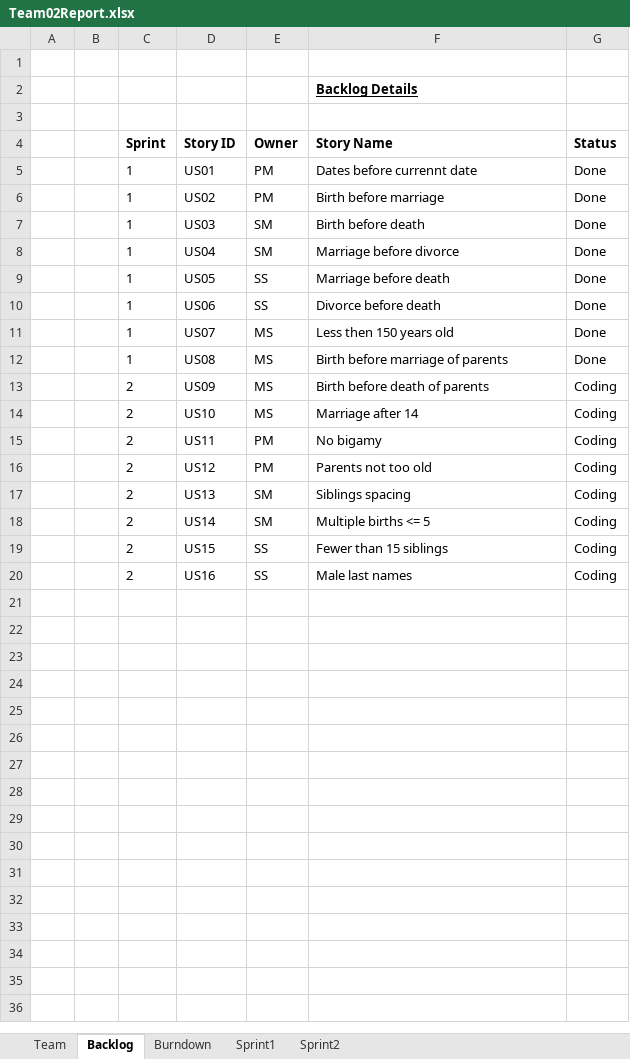
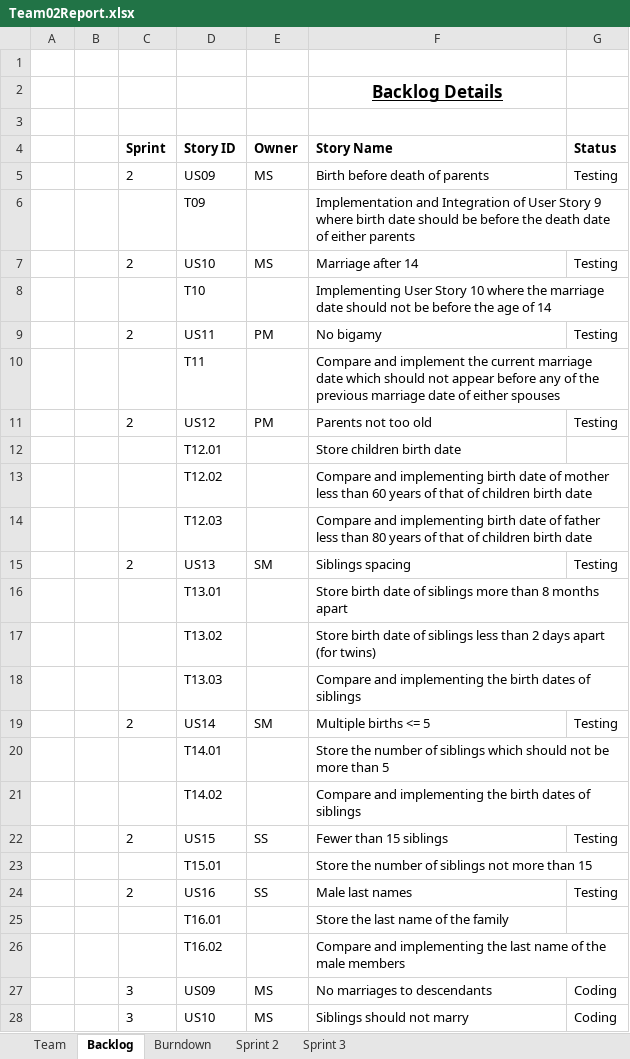
Before and after one commit to prashantmall1997/CS555-AgileProject, an Excel workbook: Team02Report.xlsx, sheet Backlog, drawn as a sheet; only a part is shown; values as stored, in another font and other column widths than the file's, no borders; removed rows and columns are numbered as before the commit, all else as after; the diff covers the shown part only; the diff names each change by its address in the sheet, - before the commit and + after, or states it on an @@ line.

Commit message:
Team Report Sprint 2

```diff
--- a/Team02Report.xlsx (sheet Backlog)
+++ b/Team02Report.xlsx (sheet Backlog)
-sheet tab: Sprint1
+sheet tab: Sprint 2
-sheet tab: Sprint2
+sheet tab: Sprint 3
@@ F2 text size: larger, alignment: left → center @@
-row 5:  |  | 1 | US01 | PM | Dates before currennt date | Done
-row 6:  |  | 1 | US02 | PM | Birth before marriage | Done
-row 7:  |  | 1 | US03 | SM | Birth before death | Done
-row 8:  |  | 1 | US04 | SM | Marriage before divorce | Done
-row 9:  |  | 1 | US05 | SS | Marriage before death | Done
-row 10:  |  | 1 | US06 | SS | Divorce before death | Done
-row 11:  |  | 1 | US07 | MS | Less then 150 years old | Done
-row 12:  |  | 1 | US08 | MS | Birth before marriage of parents | Done
-G5 (Status): Coding
+G5 (Status): Testing
+row 6:  |  |  | T09 |  | Implementation and Integration of User Story 9 where birth date should be before the death date of either parents
-G7 (Status): Coding
+G7 (Status): Testing
+row 8:  |  |  | T10 |  | Implementing User Story 10 where the marriage date should not be before the age of 14
-G9 (Status): Coding
+G9 (Status): Testing
+row 10:  |  |  | T11 |  | Compare and implement the current marriage date which should not appear before any of the previous marriage date of either spouses
-G11 (Status): Coding
+G11 (Status): Testing
+row 12:  |  |  | T12.01 |  | Store children birth date
+row 13:  |  |  | T12.02 |  | Compare and implementing birth date of mother less than 60 years of that of children birth date
+row 14:  |  |  | T12.03 |  | Compare and implementing birth date of father less than 80 years of that of children birth date
-G15 (Status): Coding
+G15 (Status): Testing
+row 16:  |  |  | T13.01 |  | Store birth date of siblings more than 8 months apart
+row 17:  |  |  | T13.02 |  | Store birth date of siblings less than 2 days apart (for twins)
+row 18:  |  |  | T13.03 |  | Compare and implementing the birth dates of siblings
-G19 (Status): Coding
+G19 (Status): Testing
+row 20:  |  |  | T14.01 |  | Store the number of siblings which should not be more than 5
+row 21:  |  |  | T14.02 |  | Compare and implementing the birth dates of siblings
-G22 (Status): Coding
+G22 (Status): Testing
+row 23:  |  |  | T15.01 |  | Store the number of siblings not more than 15
-G24 (Status): Coding
+G24 (Status): Testing
+row 25:  |  |  | T16.01 |  | Store the last name of the family
+row 26:  |  |  | T16.02 |  | Compare and implementing the last name of the male members
+row 27:  |  | 3 | US09 | MS | No marriages to descendants | Coding
+row 28:  |  | 3 | US10 | MS | Siblings should not marry | Coding
```
Also changed, not shown: 6 added rows elsewhere in this sheet, sheet Sprint 2, sheet Sprint 3, sheet Burndown, charts or pictures.
